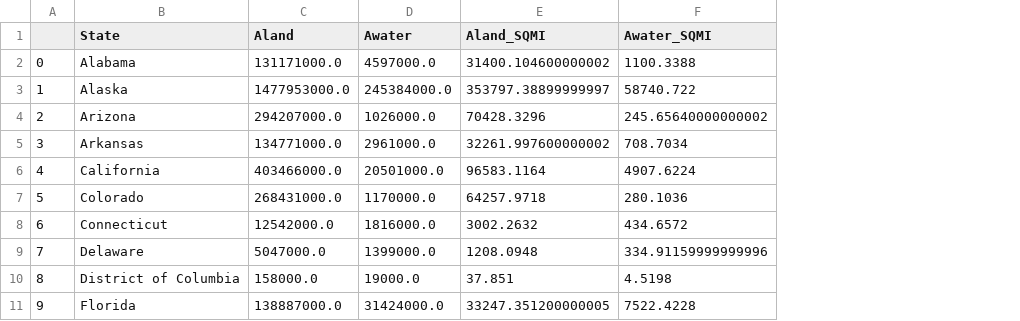
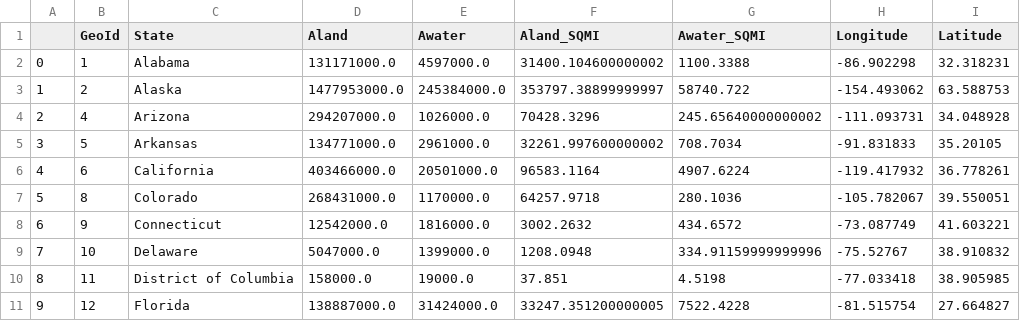
Before and after one commit to AmitMizrahi123/PredictDroughts, a CSV file: files/state_info.csv, drawn as a sheet; only a part is shown; the diff names each change by its address in the sheet, - before the commit and + after, or states it on an @@ line.

```diff
--- a/files/state_info.csv
+++ b/files/state_info.csv
+column B (GeoId), rows 2-11: 1 | 2 | 4 | 5 | 6 | 8 | 9 | 10 | 11 | 12
+column H (Longitude), rows 2-11: -86.902298 | -154.493062 | -111.093731 | -91.831833 | -119.417932 | -105.782067 | -73.087749 | -75.52767 | -77.033418 | -81.515754
+column I (Latitude), rows 2-11: 32.318231 | 63.588753 | 34.048928 | 35.20105 | 36.778261 | 39.550051 | 41.603221 | 38.910832 | 38.905985 | 27.664827
```
Also changed, not shown: 9 other files.
